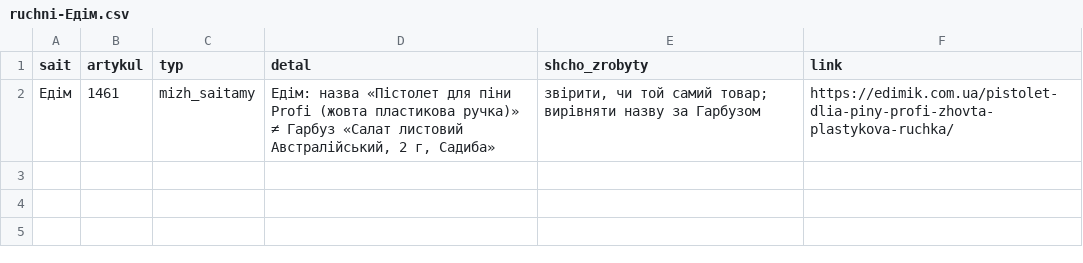
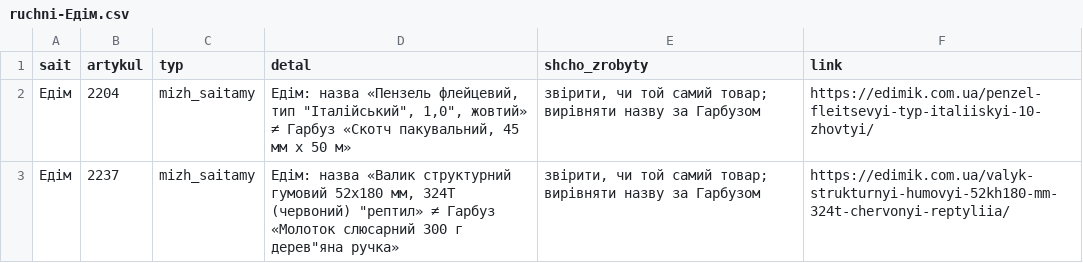
Before and after one commit to enagrosvit-beep/pub, a CSV file: audyt-1680/ruchni-Едім.csv, drawn as a sheet.

```diff
--- a/audyt-1680/ruchni-Едім.csv
+++ b/audyt-1680/ruchni-Едім.csv
@@ -1,2 +1,3 @@
 sait;artykul;typ;detal;shcho_zrobyty;link
-Едім;1461;mizh_saitamy;Едім: назва «Пістолет для піни Profi (жовта пластикова ручка)» ≠ Гарбуз «Салат листовий Австралійський, 2 г, Садиба»;"звірити, чи той самий товар; вирівняти назву за Гарбузом";https://edimik.com.ua/pistolet-dlia-piny-profi-zhovta-plastykova-ruchka/
+Едім;2204;mizh_saitamy;"Едім: назва «Пензель флейцевий, тип ""Італійський"", 1,0"", жовтий» ≠ Гарбуз «Скотч пакувальний, 45 мм х 50 м»";"звірити, чи той самий товар; вирівняти назву за Гарбузом";https://edimik.com.ua/penzel-fleitsevyi-typ-italiiskyi-10-zhovtyi/
+Едім;2237;mizh_saitamy;"Едім: назва «Валик структурний гумовий 52х180 мм, 324T (червоний) ""рептил» ≠ Гарбуз «Молоток слюсарний 300 г дерев""яна ручка»";"звірити, чи той самий товар; вирівняти назву за Гарбузом";https://edimik.com.ua/valyk-strukturnyi-humovyi-52kh180-mm-324t-chervonyi-reptyliia/
```
Also changed, not shown: 2 other files.
